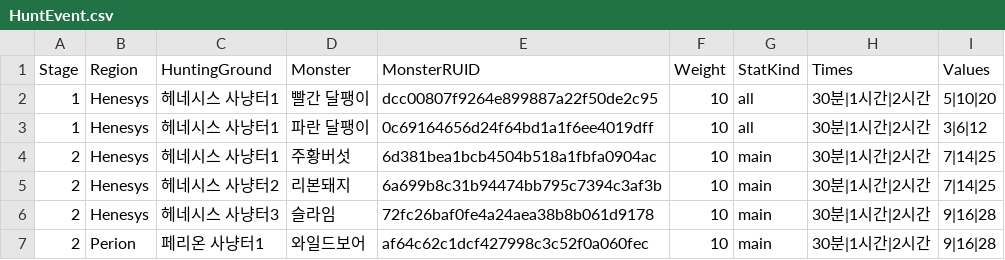
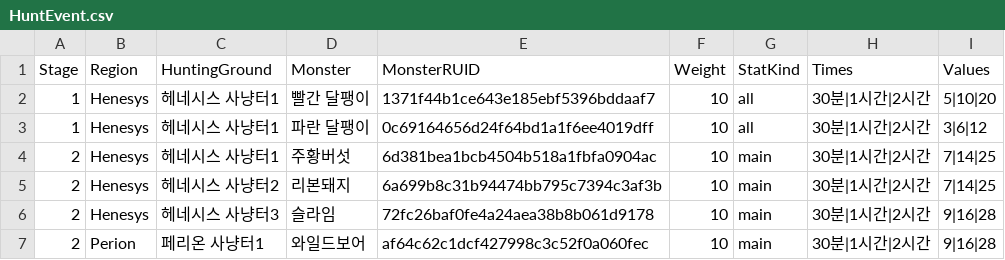
Before and after one commit to 2026-MapleStory-Hackathon-Life-Is-Game/-Life-Is-Maple-, a CSV file: RootDesk/MyDesk/TileEvent/HuntEvent.csv, drawn as a sheet; only a part is shown.

```diff
--- a/RootDesk/MyDesk/TileEvent/HuntEvent.csv
+++ b/RootDesk/MyDesk/TileEvent/HuntEvent.csv
@@ -1,3 +1,3 @@
 Stage,Region,HuntingGround,Monster,MonsterRUID,Weight,StatKind,Times,Values
-1,Henesys,헤네시스 사냥터1,빨간 달팽이,dcc00807f9264e899887a22f50de2c95,10,all,30분|1시간|2시간,5|10|20
+1,Henesys,헤네시스 사냥터1,빨간 달팽이,1371f44b1ce643e185ebf5396bddaaf7,10,all,30분|1시간|2시간,5|10|20
 1,Henesys,헤네시스 사냥터1,파란 달팽이,0c69164656d24f64bd1a1f6ee4019dff,10,all,30분|1시간|2시간,3|6|12
```
